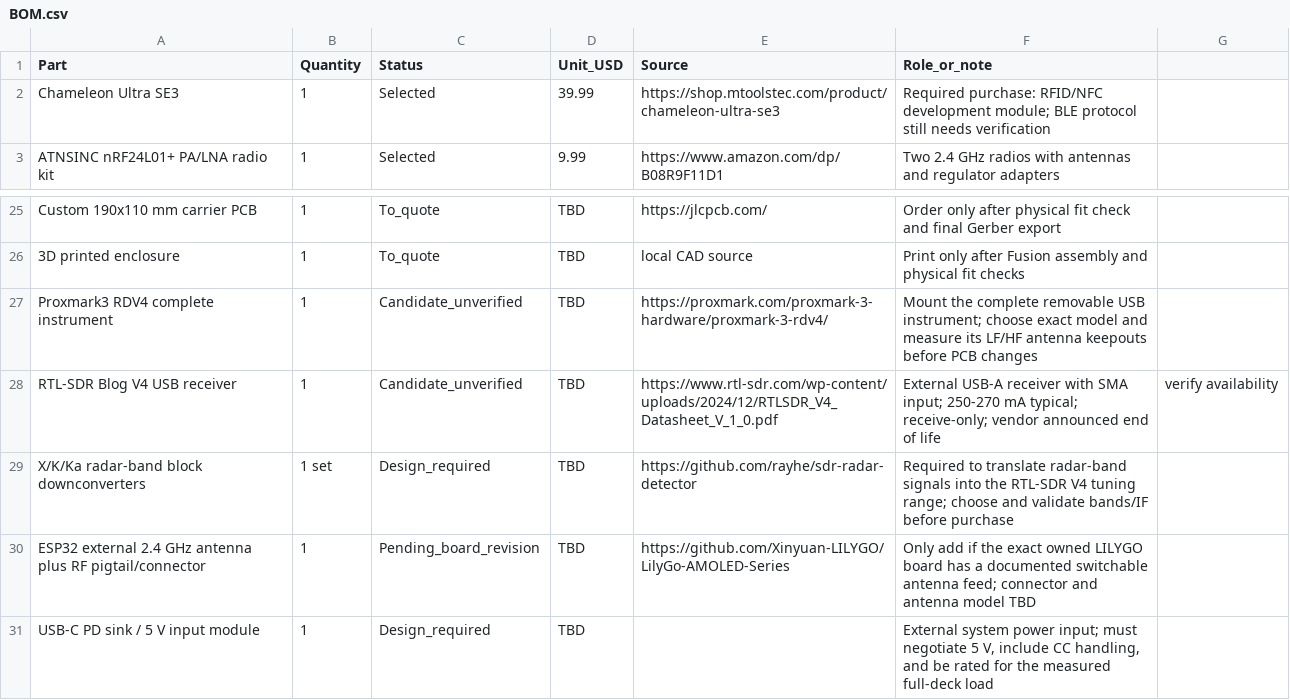
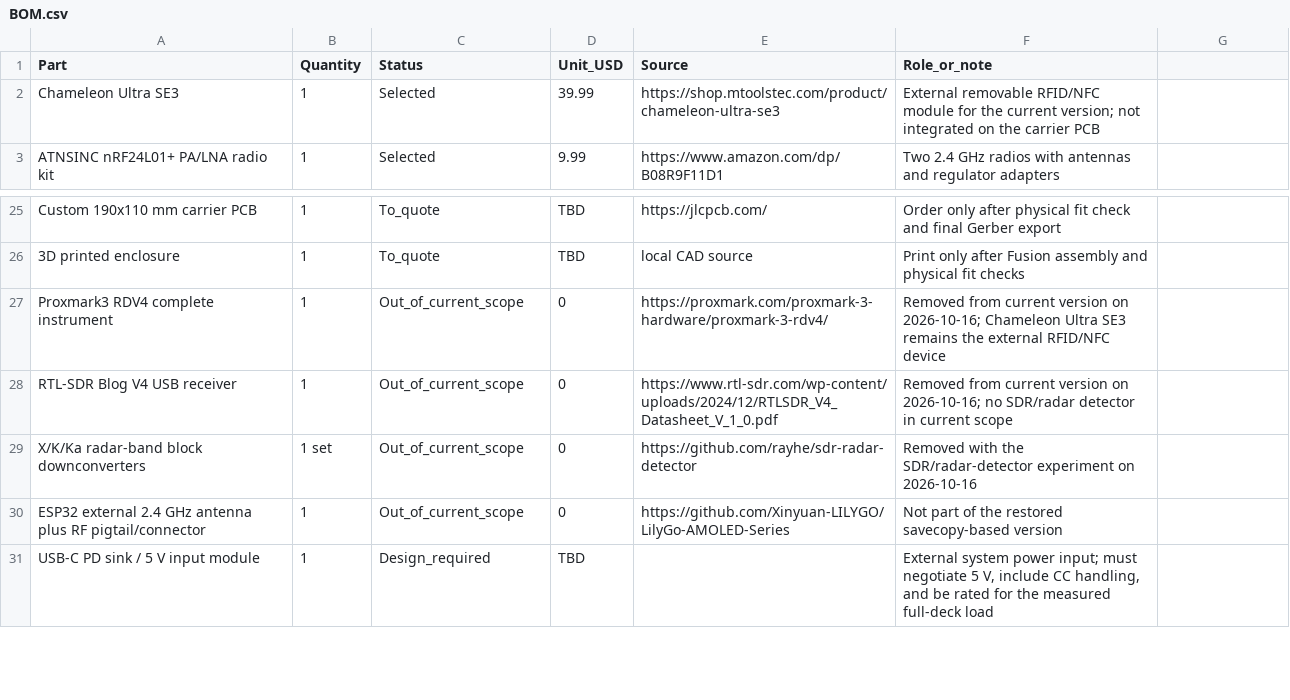
Before and after one commit to SomebodyYouMayKnow/cyberdeck, a CSV file: BOM.csv, drawn as a sheet; only a part is shown, gaps mark what is left out.

Commit message:
Restore NEONRED to Chameleon savecopy design

```diff
--- a/BOM.csv
+++ b/BOM.csv
@@ -1,3 +1,3 @@
 Part,Quantity,Status,Unit_USD,Source,Role_or_note
-Chameleon Ultra SE3,1,Selected,39.99,https://shop.mtoolstec.com/product/chameleon-ultra-se3,Required purchase: RFID/NFC development module; BLE protocol still needs verification
+Chameleon Ultra SE3,1,Selected,39.99,https://shop.mtoolstec.com/product/chameleon-ultra-se3,External removable RFID/NFC module for the current version; not integrated on the carrier PCB
 ATNSINC nRF24L01+ PA/LNA radio kit,1,Selected,9.99,https://www.amazon.com/dp/B08R9F11D1,Two 2.4 GHz radios with antennas and regulator adapters
@@ -26,6 +26,6 @@ Custom 190x110 mm carrier PCB,1,To_quote,TBD,https://jlcpcb.com/,Order only afte
 3D printed enclosure,1,To_quote,TBD,local CAD source,Print only after Fusion assembly and physical fit checks
-Proxmark3 RDV4 complete instrument,1,Candidate_unverified,TBD,https://proxmark.com/proxmark-3-hardware/proxmark-3-rdv4/,Mount the complete removable USB instrument; choose exact model and measure its LF/HF antenna keepouts before PCB changes
-RTL-SDR Blog V4 USB receiver,1,Candidate_unverified,TBD,https://www.rtl-sdr.com/wp-content/uploads/2024/12/RTLSDR_V4_Datasheet_V_1_0.pdf,External USB-A receiver with SMA input; 250-270 mA typical; receive-only; vendor announced end of life, verify availability
-X/K/Ka radar-band block downconverters,1 set,Design_required,TBD,https://github.com/rayhe/sdr-radar-detector,Required to translate radar-band signals into the RTL-SDR V4 tuning range; choose and validate bands/IF before purchase
-ESP32 external 2.4 GHz antenna plus RF pigtail/connector,1,Pending_board_revision,TBD,https://github.com/Xinyuan-LILYGO/LilyGo-AMOLED-Series,Only add if the exact owned LILYGO board has a documented switchable antenna feed; connector and antenna model TBD
+Proxmark3 RDV4 complete instrument,1,Out_of_current_scope,0,https://proxmark.com/proxmark-3-hardware/proxmark-3-rdv4/,Removed from current version on 2026-10-16; Chameleon Ultra SE3 remains the external RFID/NFC device
+RTL-SDR Blog V4 USB receiver,1,Out_of_current_scope,0,https://www.rtl-sdr.com/wp-content/uploads/2024/12/RTLSDR_V4_Datasheet_V_1_0.pdf,Removed from current version on 2026-10-16; no SDR/radar detector in current scope
+X/K/Ka radar-band block downconverters,1 set,Out_of_current_scope,0,https://github.com/rayhe/sdr-radar-detector,Removed with the SDR/radar-detector experiment on 2026-10-16
+ESP32 external 2.4 GHz antenna plus RF pigtail/connector,1,Out_of_current_scope,0,https://github.com/Xinyuan-LILYGO/LilyGo-AMOLED-Series,Not part of the restored savecopy-based version
 USB-C PD sink / 5 V input module,1,Design_required,TBD,,"External system power input; must negotiate 5 V, include CC handling, and be rated for the measured full-deck load"
```
Also changed, not shown: 6 other files.
